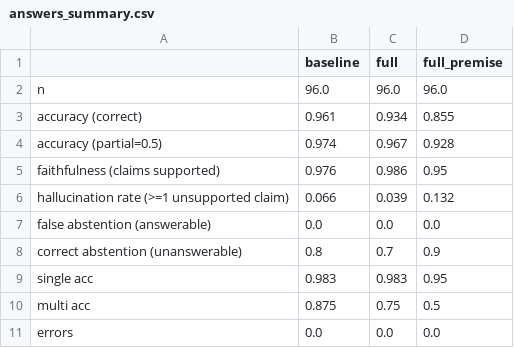
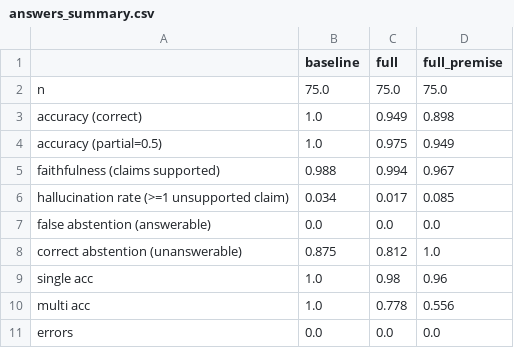
Before and after one commit to Xchen-Xiaoyan/ai-news-rag, a CSV file: eval/results/answers_summary.csv, drawn as a sheet.

```diff
--- a/eval/results/answers_summary.csv
+++ b/eval/results/answers_summary.csv
@@ -1,11 +1,11 @@
 ,baseline,full,full_premise
-n,96.0,96.0,96.0
-accuracy (correct),0.961,0.934,0.855
-accuracy (partial=0.5),0.974,0.967,0.928
-faithfulness (claims supported),0.976,0.986,0.95
-hallucination rate (>=1 unsupported claim),0.066,0.039,0.132
+n,75.0,75.0,75.0
+accuracy (correct),1.0,0.949,0.898
+accuracy (partial=0.5),1.0,0.975,0.949
+faithfulness (claims supported),0.988,0.994,0.967
+hallucination rate (>=1 unsupported claim),0.034,0.017,0.085
 false abstention (answerable),0.0,0.0,0.0
-correct abstention (unanswerable),0.8,0.7,0.9
-single acc,0.983,0.983,0.95
-multi acc,0.875,0.75,0.5
+correct abstention (unanswerable),0.875,0.812,1.0
+single acc,1.0,0.98,0.96
+multi acc,1.0,0.778,0.556
 errors,0.0,0.0,0.0
```
Also changed, not shown: eval/results/retrieval_summary.csv, eval/testset_review.csv, 16 other files.
